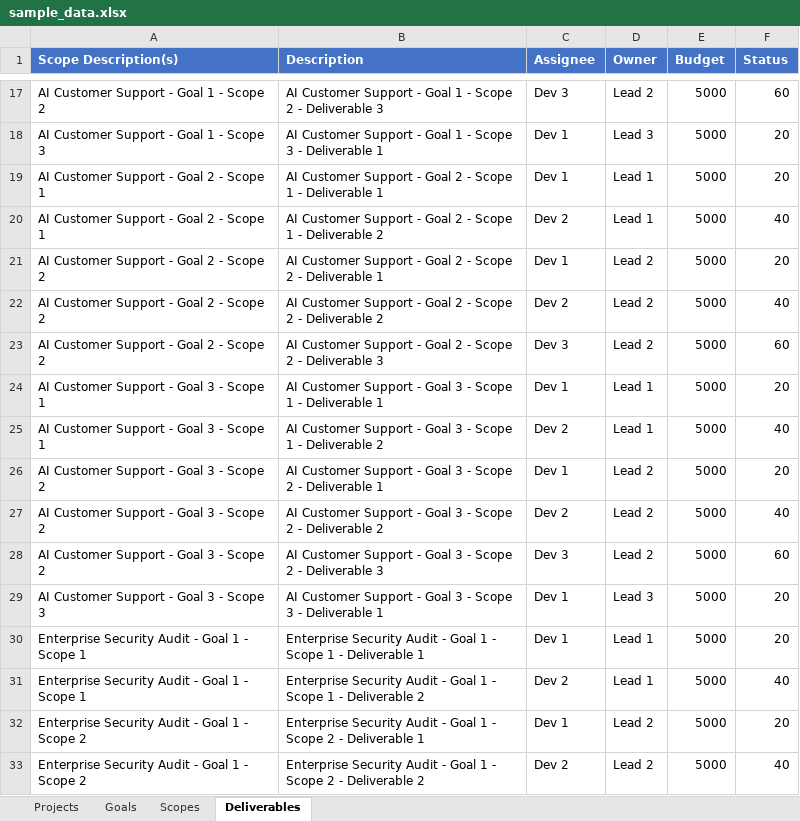
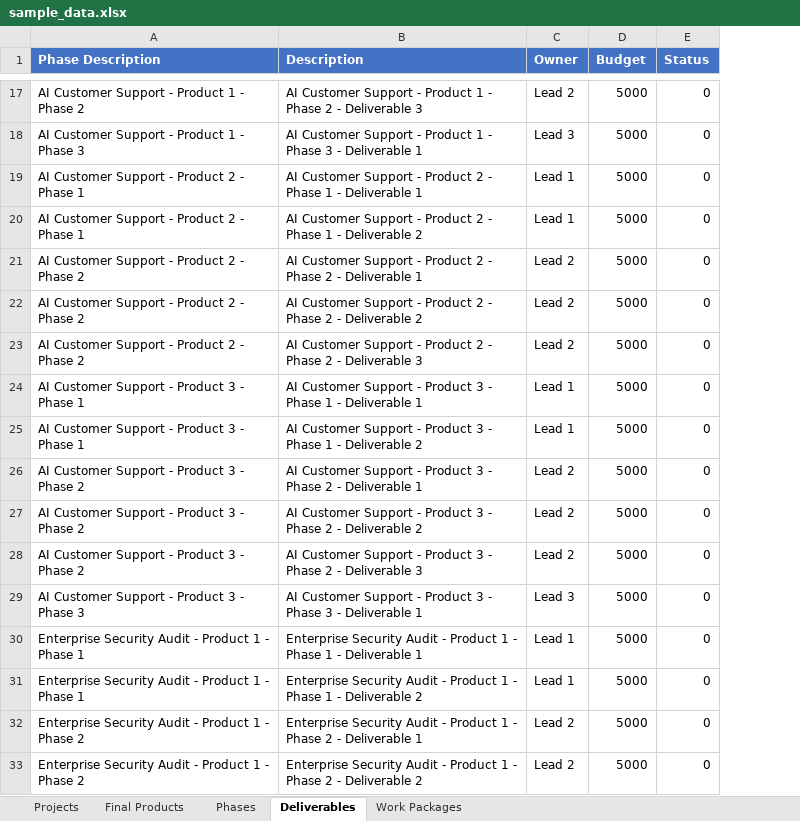
Before and after one commit to bonze/it-portfolio-manager, an Excel workbook: public/sample_data.xlsx, sheet Deliverables, drawn as a sheet; only a part is shown, gaps mark what is left out; values as stored, in another font and other column widths than the file's, no borders; removed rows and columns are numbered as before the commit, all else as after; the diff covers the shown part only; the diff names each change by its address in the sheet, - before the commit and + after, or states it on an @@ line.

```diff
--- a/public/sample_data.xlsx (sheet Deliverables)
+++ b/public/sample_data.xlsx (sheet Deliverables)
-sheet tab: Goals
+sheet tab: Final Products
-sheet tab: Scopes
+sheet tab: Phases
+sheet tab: Work Packages
-column A (Scope Description(s)), rows 17-33: AI Customer Support - Goal 1 - Scope 2 | AI Customer Support - Goal 1 - Scope 3 | AI Customer Support - Goal 2 - Scope 1 | AI Customer Support - Goal 2 - Scope 1 | AI Customer Support - Goal 2 - Scope 2 | AI Customer Support - Goal 2 - Scope 2 | AI Customer Support - Goal 2 - Scope 2 | AI Customer Support - Goal 3 - Scope 1 | AI Customer Support - Goal 3 - Scope 1 | AI Customer Support - Goal 3 - Scope 2 | AI Customer Support - Goal 3 - Scope 2 | AI Customer Support - Goal 3 - Scope 2 | AI Customer Support - Goal 3 - Scope 3 | Enterprise Security Audit - Goal 1 - Scope 1 | Enterprise Security Audit - Goal 1 - Scope 1 | Enterprise Security Audit - Goal 1 - Scope 2 | Enterprise Security Audit - Goal 1 - Scope 2
+column A (Phase Description), rows 17-33: AI Customer Support - Product 1 - Phase 2 | AI Customer Support - Product 1 - Phase 3 | AI Customer Support - Product 2 - Phase 1 | AI Customer Support - Product 2 - Phase 1 | AI Customer Support - Product 2 - Phase 2 | AI Customer Support - Product 2 - Phase 2 | AI Customer Support - Product 2 - Phase 2 | AI Customer Support - Product 3 - Phase 1 | AI Customer Support - Product 3 - Phase 1 | AI Customer Support - Product 3 - Phase 2 | AI Customer Support - Product 3 - Phase 2 | AI Customer Support - Product 3 - Phase 2 | AI Customer Support - Product 3 - Phase 3 | Enterprise Security Audit - Product 1 - Phase 1 | Enterprise Security Audit - Product 1 - Phase 1 | Enterprise Security Audit - Product 1 - Phase 2 | Enterprise Security Audit - Product 1 - Phase 2
-column C (Assignee), rows 17-33: Dev 3 | Dev 1 | Dev 1 | Dev 2 | Dev 1 | Dev 2 | Dev 3 | Dev 1 | Dev 2 | Dev 1 | Dev 2 | Dev 3 | Dev 1 | Dev 1 | Dev 2 | Dev 1 | Dev 2
-B17 (Description): …Support - Goal 1 - Scope 2 -…
+B17 (Description): …Support - Product 1 - Phase 2 -…
-E17 (Status): 60
+E17 (Status): 0
-B18 (Description): …Support - Goal 1 - Scope 3 -…
+B18 (Description): …Support - Product 1 - Phase 3 -…
-E18:E19 (Status): 20
+E18:E19 (Status): 0
-B19 (Description): …Support - Goal 2 - Scope 1 -…
+B19 (Description): …Support - Product 2 - Phase 1 -…
-B20 (Description): …Support - Goal 2 - Scope 1 -…
+B20 (Description): …Support - Product 2 - Phase 1 -…
-E20 (Status): 40
+E20 (Status): 0
-B21 (Description): …Support - Goal 2 - Scope 2 -…
+B21 (Description): …Support - Product 2 - Phase 2 -…
-E21 (Status): 20
+E21 (Status): 0
-B22 (Description): …Support - Goal 2 - Scope 2 -…
+B22 (Description): …Support - Product 2 - Phase 2 -…
-E22 (Status): 40
+E22 (Status): 0
-B23 (Description): …Support - Goal 2 - Scope 2 -…
+B23 (Description): …Support - Product 2 - Phase 2 -…
-E23 (Status): 60
+E23 (Status): 0
-B24 (Description): …Support - Goal 3 - Scope 1 -…
+B24 (Description): …Support - Product 3 - Phase 1 -…
-E24 (Status): 20
+E24 (Status): 0
-B25 (Description): …Support - Goal 3 - Scope 1 -…
+B25 (Description): …Support - Product 3 - Phase 1 -…
-E25 (Status): 40
+E25 (Status): 0
-B26 (Description): …Support - Goal 3 - Scope 2 -…
+B26 (Description): …Support - Product 3 - Phase 2 -…
-E26 (Status): 20
+E26 (Status): 0
-B27 (Description): …Support - Goal 3 - Scope 2 -…
+B27 (Description): …Support - Product 3 - Phase 2 -…
-E27 (Status): 40
+E27 (Status): 0
-B28 (Description): …Support - Goal 3 - Scope 2 -…
+B28 (Description): …Support - Product 3 - Phase 2 -…
-E28 (Status): 60
+E28 (Status): 0
-B29 (Description): …Support - Goal 3 - Scope 3 -…
+B29 (Description): …Support - Product 3 - Phase 3 -…
-E29:E30 (Status): 20
+E29:E30 (Status): 0
-B30 (Description): …Audit - Goal 1 - Scope 1 -…
+B30 (Description): …Audit - Product 1 - Phase 1 -…
-B31 (Description): …Audit - Goal 1 - Scope 1 -…
+B31 (Description): …Audit - Product 1 - Phase 1 -…
-E31 (Status): 40
+E31 (Status): 0
-B32 (Description): …Audit - Goal 1 - Scope 2 -…
+B32 (Description): …Audit - Product 1 - Phase 2 -…
-E32 (Status): 20
+E32 (Status): 0
-B33 (Description): …Audit - Goal 1 - Scope 2 -…
+B33 (Description): …Audit - Product 1 - Phase 2 -…
-E33 (Status): 40
+E33 (Status): 0
```
Also changed, not shown: 100 edited cells elsewhere in this sheet, sheet Phases, sheet Final Products, public/project_template.xlsx, 13 other files.
